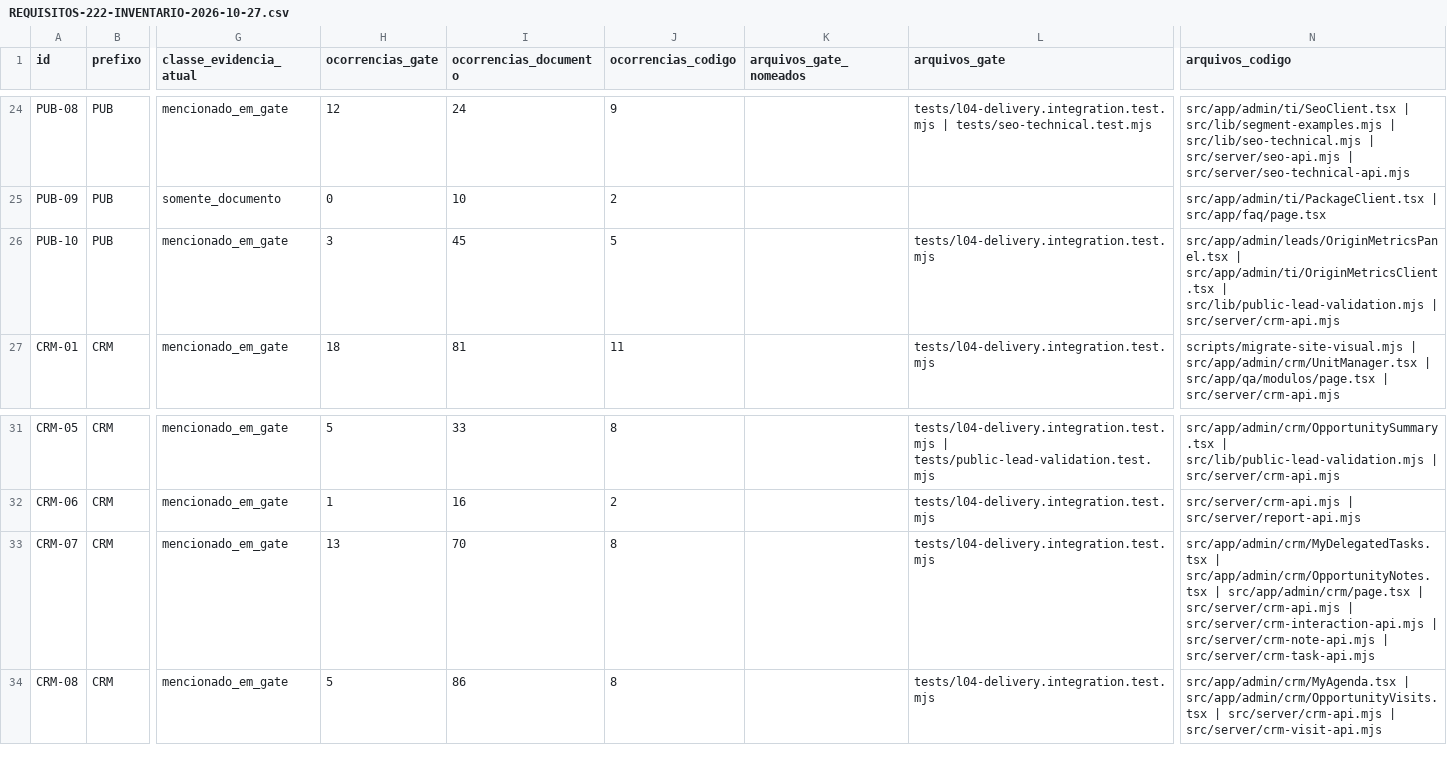
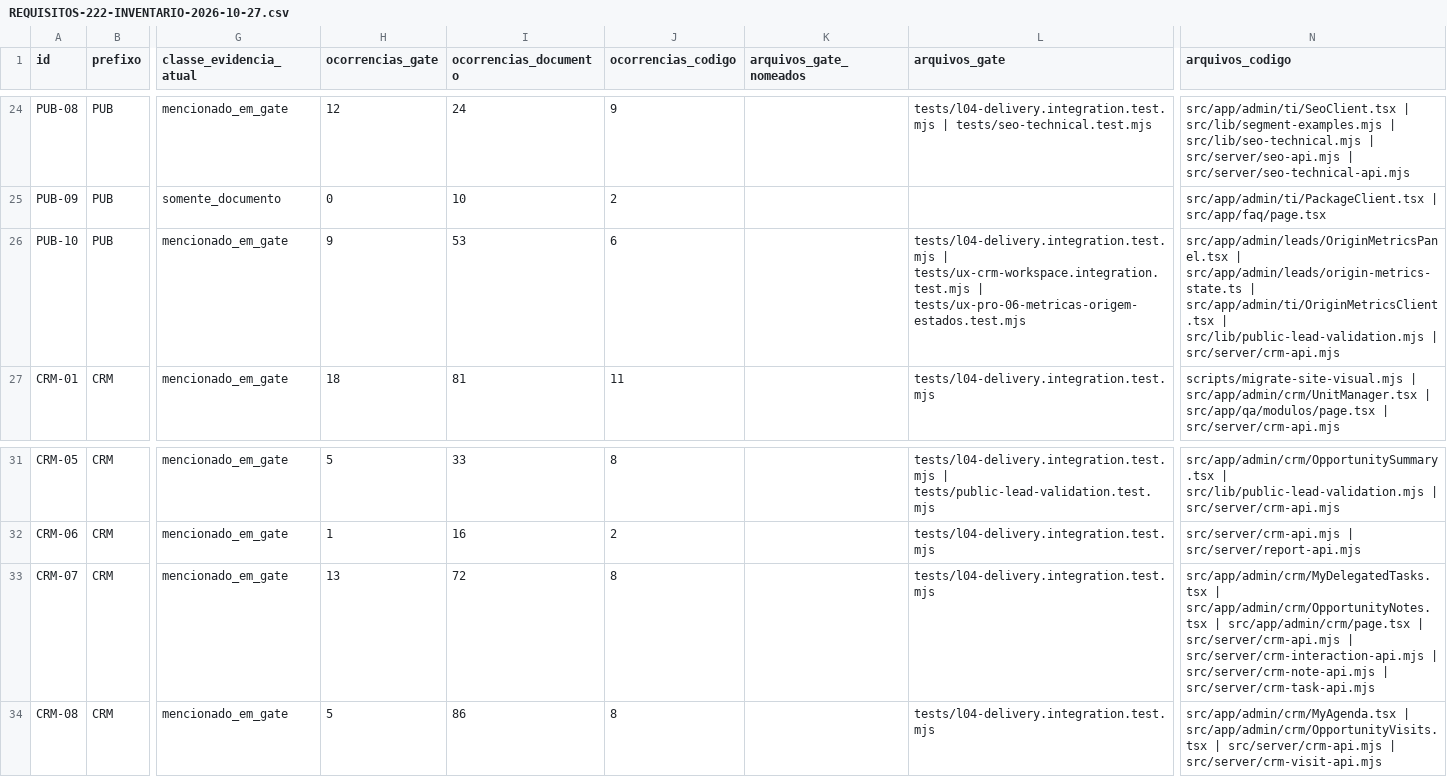
Before and after one commit to berger33/gruposegsystemseguranca, a CSV file: docs/REQUISITOS-222-INVENTARIO-2026-10-27.csv, drawn as a sheet; only a part is shown, gaps mark what is left out; the diff names each change by its address in the sheet, - before the commit and + after, or states it on an @@ line.

Commit message:
UX-PRO-06: estado de leitura honesto na mensuração de origem (/admin/leads)
Fatia aditiva sobre superfície já viva (OriginMetricsPanel, PUB-10), sem criar
tela nova e sem tocar endpoint, papel, permissão, migração ou contrato.

- novo módulo puro `origin-metrics-state.ts`: parser que prende os números à
  janela pedida, tradução de motivo de falha e redutor com sequência de leitura;
- painel preserva a última leitura em falha transitória (hora, período e retry),
  falha fechado em negativa/payload inválido (nunca "sem pedidos"), anuncia
  carregamento com aria-busy/role=status e foca o alerta só em falha provocada
  por ação;
- a proteção que desabilita o recalcular durante a leitura foi preservada; por
  isso "resposta fora de ordem" não é alcançável pela tela e ficou provada no
  teste focal (defesa em profundidade), sem fabricar RED no navegador;
- painel continua somente leitura: nenhuma escrita de métrica, e o
  OriginMetricsClient continua órfão (EXPECTED_TABS/PROMOCOES_COM_PROVA intactos).

Provas: focal 1/7 -> 7/7 no test:unit (3 mutações detectadas); gate CRM
40/40 -> 42/42; portal 49/49; RH 20/20; L04 PUB-10 verde (uma falha alheia de
CRM-07 não reproduzida em base e árvore); npm test 1259/1259 (163 arquivos);
typecheck 0; build 106/106; wave0 5/5; 4 inventários --check; reaudit:sec 35/35;
npm audit 0; SHAs canônicos preservados.

Ledger reconciliado: #322 MERGED em 666ffd7, 226 .mjs no topo de tests/,
163 arquivos no test:unit, índice 222 com 1.637 arquivos varridos. Produção
segue NO-GO; 0/222 aceite humano.

Co-authored-by: arena-agent <297053741+arena-agent@users.noreply.github.com>

```diff
--- a/docs/REQUISITOS-222-INVENTARIO-2026-10-27.csv
+++ b/docs/REQUISITOS-222-INVENTARIO-2026-10-27.csv
-H26 (ocorrencias_gate): 3
+H26 (ocorrencias_gate): 9
-I26 (ocorrencias_documento): 45
+I26 (ocorrencias_documento): 53
-J26 (ocorrencias_codigo): 5
+J26 (ocorrencias_codigo): 6
-L26 (arquivos_gate): tests/l04-delivery.integration.test.mjs
+L26 (arquivos_gate): tests/l04-delivery.integration.test.mjs | tests/ux-crm-workspace.integration.test.mjs | tests/ux-pro-06-metricas-origem-estados.test.mjs
-N26 (arquivos_codigo): src/app/admin/leads/OriginMetricsPanel.tsx | src/app/admin/ti/OriginMetricsClient.tsx |…
+N26 (arquivos_codigo): src/app/admin/leads/OriginMetricsPanel.tsx | src/app/admin/leads/origin-metrics-state.ts | src/app/admin/ti/OriginMetricsClient.tsx |…
-I33 (ocorrencias_documento): 70
+I33 (ocorrencias_documento): 72
```
Also changed, not shown: docs/UX-PRO-00-INVENTARIO-ROTAS-2026-10-13.csv, docs/UX-PRO-00-MATRIZ-COBERTURA-2026-10-13.csv, 17 other files.
